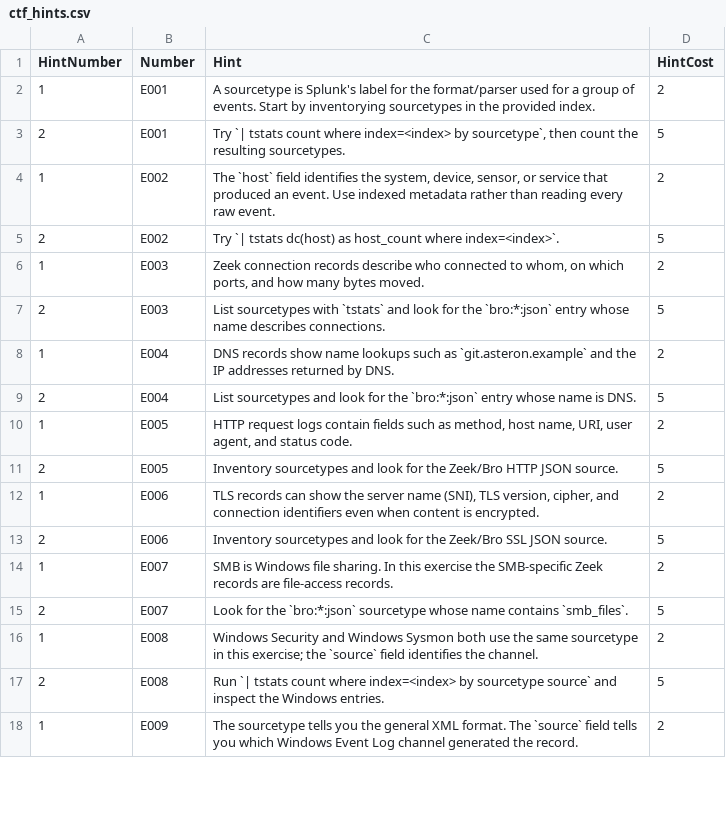
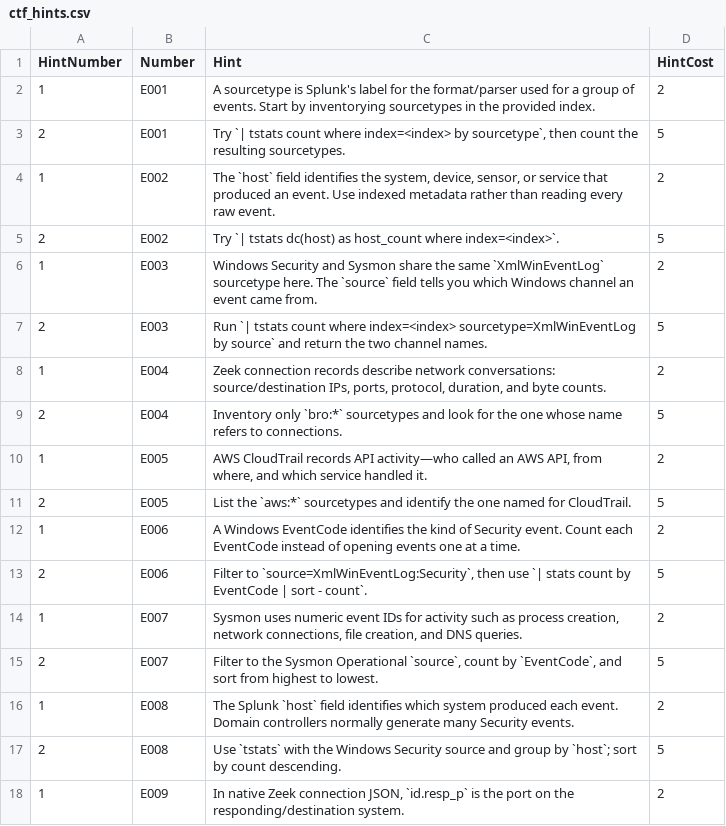
Before and after one commit to Antipokemon/silk_specter, a CSV file: participant/scenarios/easy/ctf_hints.csv, drawn as a sheet; only a part is shown; the diff covers the shown part only.

```diff
--- a/participant/scenarios/easy/ctf_hints.csv
+++ b/participant/scenarios/easy/ctf_hints.csv
@@ -5,14 +5,14 @@ HintNumber,Number,Hint,HintCost
 2,E002,Try `| tstats dc(host) as host_count where index=<index>`.,5
-1,E003,"Zeek connection records describe who connected to whom, on which ports, and how many bytes moved.",2
-2,E003,List sourcetypes with `tstats` and look for the `bro:*:json` entry whose name describes connections.,5
-1,E004,DNS records show name lookups such as `git.asteron.example` and the IP addresses returned by DNS.,2
-2,E004,List sourcetypes and look for the `bro:*:json` entry whose name is DNS.,5
-1,E005,"HTTP request logs contain fields such as method, host name, URI, user agent, and status code.",2
-2,E005,Inventory sourcetypes and look for the Zeek/Bro HTTP JSON source.,5
-1,E006,"TLS records can show the server name (SNI), TLS version, cipher, and connection identifiers even when content is encrypted.",2
-2,E006,Inventory sourcetypes and look for the Zeek/Bro SSL JSON source.,5
-1,E007,SMB is Windows file sharing. In this exercise the SMB-specific Zeek records are file-access records.,2
-2,E007,Look for the `bro:*:json` sourcetype whose name contains `smb_files`.,5
-1,E008,Windows Security and Windows Sysmon both use the same sourcetype in this exercise; the `source` field identifies the channel.,2
-2,E008,Run `| tstats count where index=<index> by sourcetype source` and inspect the Windows entries.,5
-1,E009,The sourcetype tells you the general XML format. The `source` field tells you which Windows Event Log channel generated the record.,2
+1,E003,Windows Security and Sysmon share the same `XmlWinEventLog` sourcetype here. The `source` field tells you which Windows channel an event came from.,2
+2,E003,Run `| tstats count where index=<index> sourcetype=XmlWinEventLog by source` and return the two channel names.,5
+1,E004,"Zeek connection records describe network conversations: source/destination IPs, ports, protocol, duration, and byte counts.",2
+2,E004,Inventory only `bro:*` sourcetypes and look for the one whose name refers to connections.,5
+1,E005,"AWS CloudTrail records API activity—who called an AWS API, from where, and which service handled it.",2
+2,E005,List the `aws:*` sourcetypes and identify the one named for CloudTrail.,5
+1,E006,A Windows EventCode identifies the kind of Security event. Count each EventCode instead of opening events one at a time.,2
+2,E006,"Filter to `source=XmlWinEventLog:Security`, then use `| stats count by EventCode | sort - count`.",5
+1,E007,"Sysmon uses numeric event IDs for activity such as process creation, network connections, file creation, and DNS queries.",2
+2,E007,"Filter to the Sysmon Operational `source`, count by `EventCode`, and sort from highest to lowest.",5
+1,E008,The Splunk `host` field identifies which system produced each event. Domain controllers normally generate many Security events.,2
+2,E008,Use `tstats` with the Windows Security source and group by `host`; sort by count descending.,5
+1,E009,"In native Zeek connection JSON, `id.resp_p` is the port on the responding/destination system.",2
```
Also changed, not shown: 13 edited cells elsewhere in this file, instructor/questions/ctf_answers.csv, participant/scenarios/easy/ctf_questions.csv, 2 other files.
